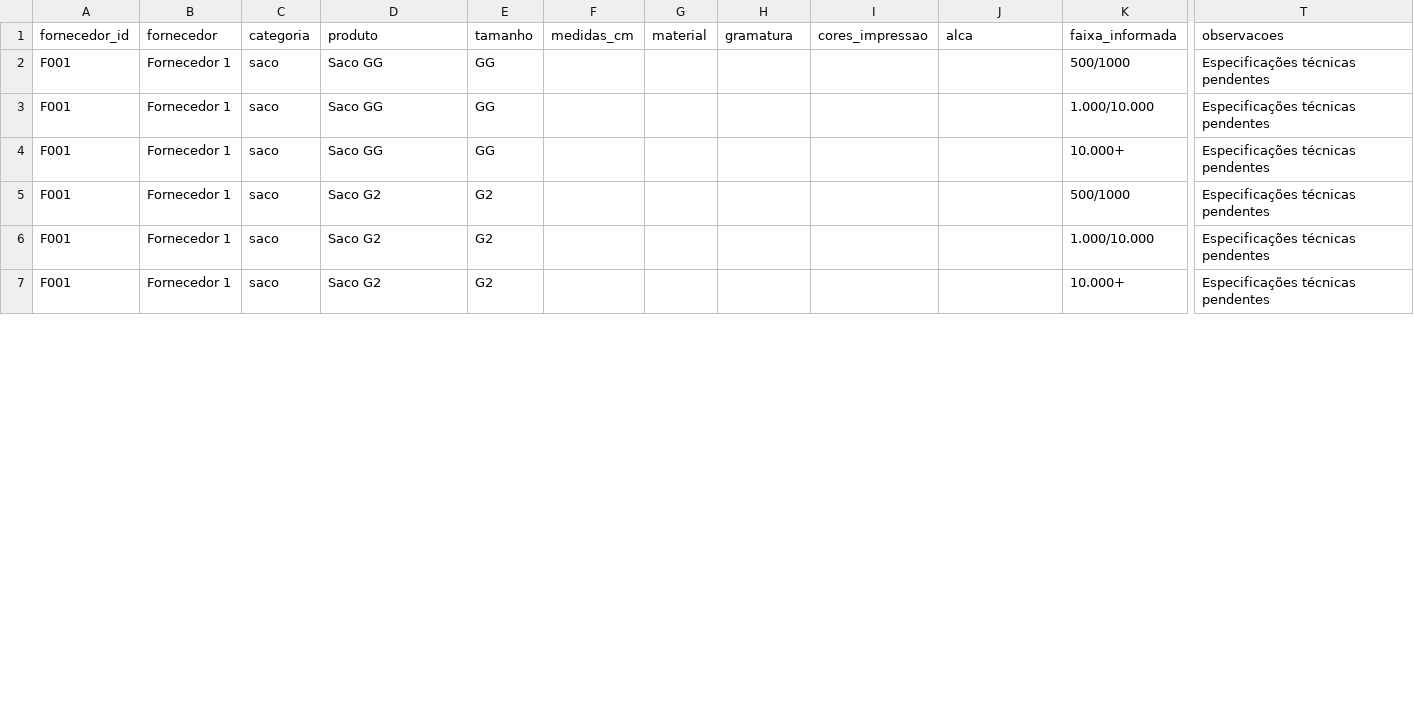
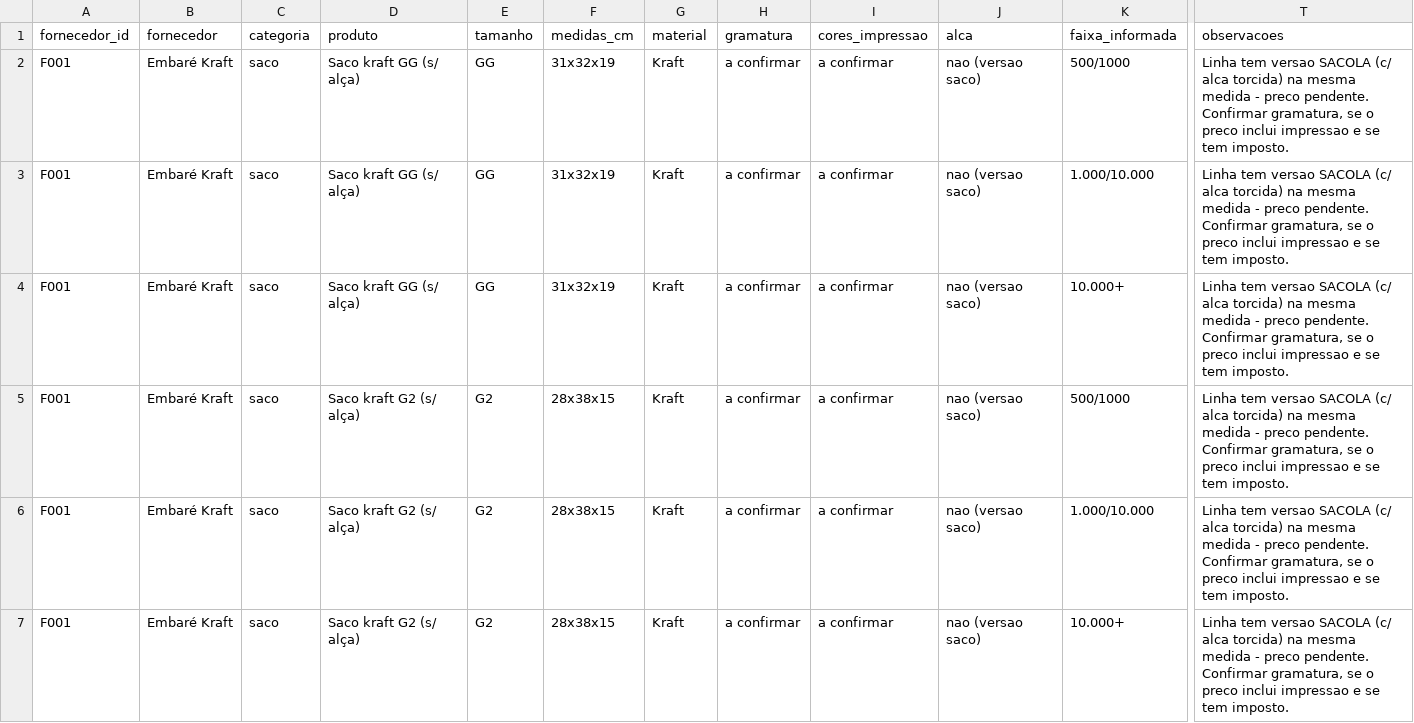
Before and after one commit to jujubecker/jujubecker, a CSV file: fornecedores/precos_embalagens.csv, drawn as a sheet; only a part is shown, gaps mark what is left out; the diff covers the shown part only; the diff names each change by its address in the sheet, - before the commit and + after, or states it on an @@ line.

```diff
--- a/fornecedores/precos_embalagens.csv
+++ b/fornecedores/precos_embalagens.csv
-B2:B7 (fornecedor): Fornecedor 1
+B2:B7 (fornecedor): Embaré Kraft
-D2:D4 (produto): Saco GG
+D2:D4 (produto): Saco kraft GG (s/ alça)
-F2:F4 (medidas_cm): (empty)
+F2:F4 (medidas_cm): 31x32x19
-G2:G7 (material): (empty)
+G2:G7 (material): Kraft
-H2:H7 (gramatura): (empty)
+H2:H7 (gramatura): a confirmar
-I2:I7 (cores_impressao): (empty)
+I2:I7 (cores_impressao): a confirmar
-J2:J7 (alca): (empty)
+J2:J7 (alca): nao (versao saco)
-T2:T7 (observacoes): Especificações técnicas pendentes
+T2:T7 (observacoes): Linha tem versao SACOLA (c/ alca torcida) na mesma medida - preco pendente. Confirmar gramatura, se o preco inclui impressao e se tem imposto.
-D5:D7 (produto): Saco G2
+D5:D7 (produto): Saco kraft G2 (s/ alça)
-F5:F7 (medidas_cm): (empty)
+F5:F7 (medidas_cm): 28x38x15
```
Also changed, not shown: 48 edited cells elsewhere in this file, fornecedores/fornecedores.csv, 1 other file.
